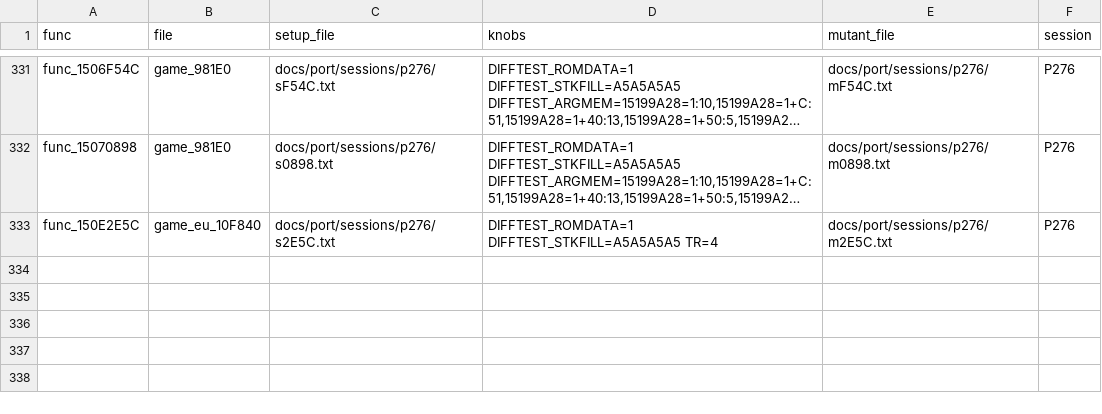
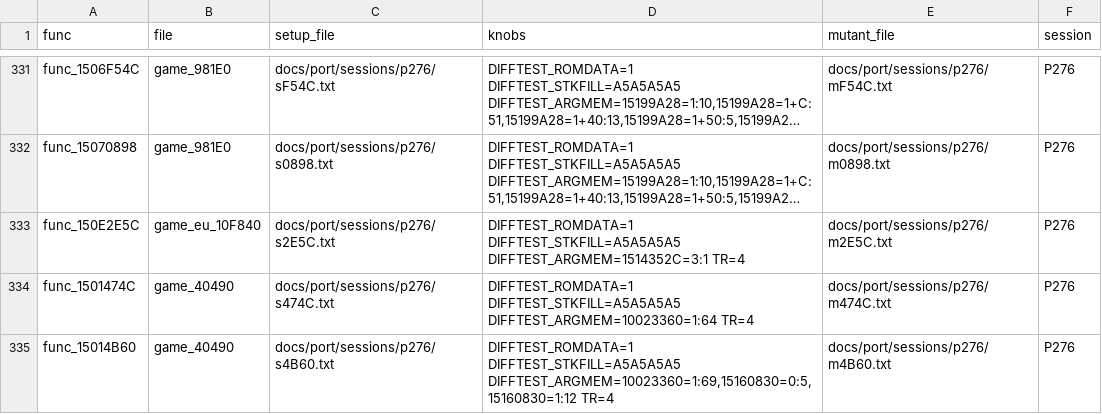
Before and after one commit to Sorikairox/conker-eu-port, a TSV file: tools/port/verify_registry.tsv, drawn as a sheet; only a part is shown, gaps mark what is left out; long unchanged cells end in …; the diff names each change by its address in the sheet, - before the commit and + after, or states it on an @@ line.

```diff
--- a/tools/port/verify_registry.tsv
+++ b/tools/port/verify_registry.tsv
-D333 (knobs): DIFFTEST_ROMDATA=1 DIFFTEST_STKFILL=A5A5A5A5 TR=4
+D333 (knobs): DIFFTEST_ROMDATA=1 DIFFTEST_STKFILL=A5A5A5A5 DIFFTEST_ARGMEM=1514352C=3:1 TR=4
+row 334: func_1501474C | game_40490 | docs/port/sessions/p276/s474C.txt | DIFFTEST_ROMDATA=1 DIFFTEST_STKFILL=A5A5A5A5 DIFFTEST_ARGMEM=10023360=1:64 TR=4 | docs/port/sessions/p276/m474C.txt | P276
+row 335: func_15014B60 | game_40490 | docs/port/sessions/p276/s4B60.txt | DIFFTEST_ROMDATA=1 DIFFTEST_STKFILL=A5A5A5A5 DIFFTEST_ARGMEM=10023360=1:69,15160830=0:5,15160830=1:12 TR=4 | docs/port/sessions/p276/m4B60.txt | P276
```
Also changed, not shown: docs/progress/sessions.tsv, 9 other files.
